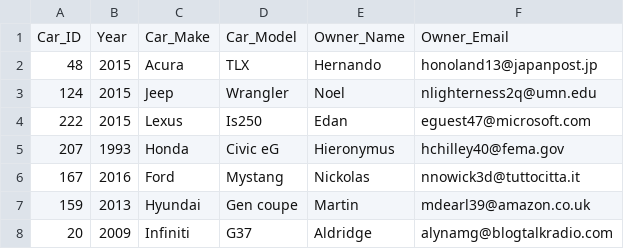
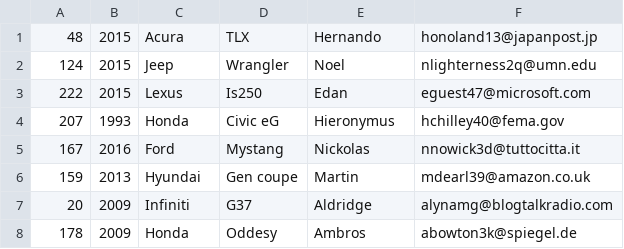
Before and after one commit to Haseebk0678/HaseebKhan3140Lab, a CSV file: lab_2/Cars_Table.csv, drawn as a sheet; only a part is shown; the shorter side is filled out with more unchanged rows; the diff names each change by its address in the sheet, - before the commit and + after, or states it on an @@ line.

```diff
--- a/lab_2/Cars_Table.csv
+++ b/lab_2/Cars_Table.csv
-row 1: Car_ID | Year | Car_Make | Car_Model | Owner_Name | Owner_Email
```
Also changed, not shown: lab_2/Car_Score.csv, lab_2/Judges_Table.csv, 5 other files.
